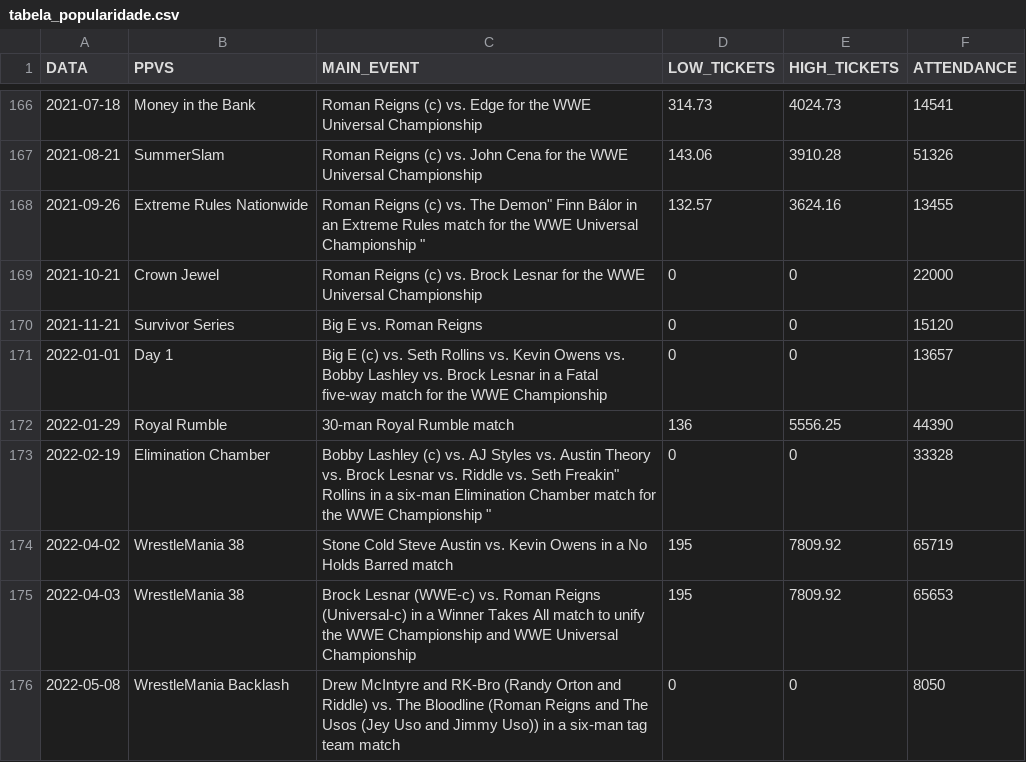
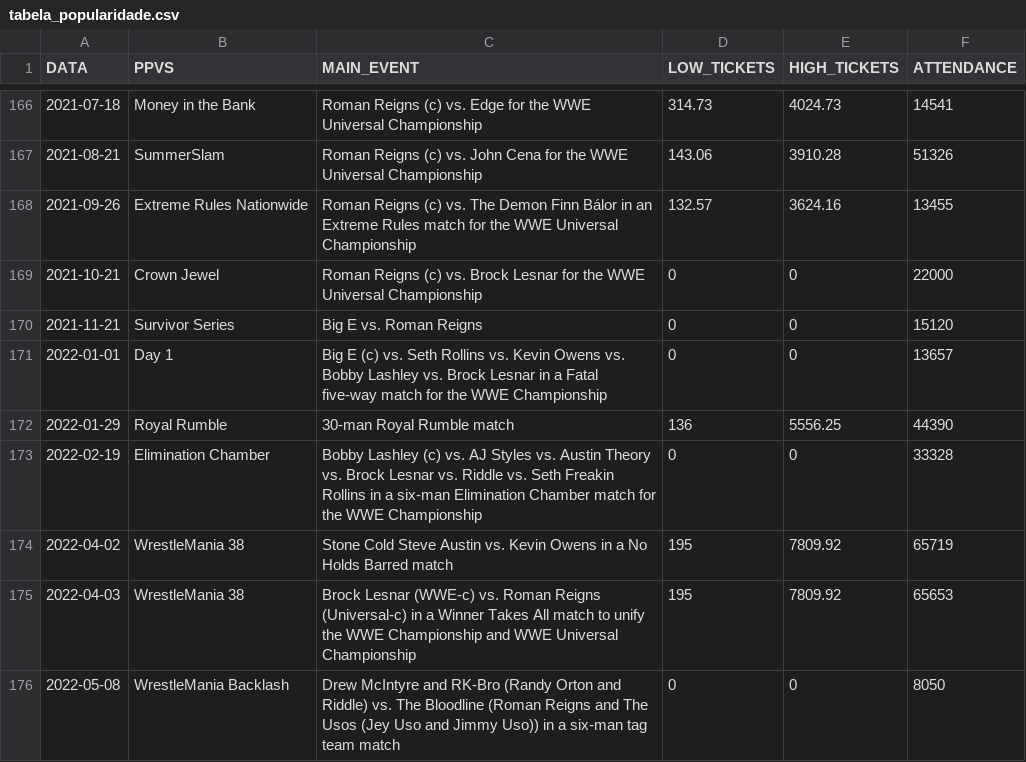
Before and after one commit to lusmartins/WWE, a CSV file: TABELAS/tabela_popularidade.csv, drawn as a sheet; only a part is shown, gaps mark what is left out; the diff covers the shown part only.

Commit message:
Update tabela_popularidade.csv

```diff
--- a/TABELAS/tabela_popularidade.csv
+++ b/TABELAS/tabela_popularidade.csv
@@ -167,3 +167,3 @@ DATA,PPVS,MAIN_EVENT,LOW_TICKETS,HIGH_TICKETS,ATTENDANCE
 2021-08-21,SummerSlam,"Roman Reigns (c) vs. John Cena for the WWE Universal Championship	",143.06,3910.28,51326
-2021-09-26,"Extreme Rules Nationwide","Roman Reigns (c) vs. "The Demon" Finn Bálor in an Extreme Rules match for the WWE Universal Championship	",132.57,3624.16,13455
+2021-09-26,"Extreme Rules Nationwide","Roman Reigns (c) vs. The Demon Finn Bálor in an Extreme Rules match for the WWE Universal Championship	",132.57,3624.16,13455
 2021-10-21,"Crown Jewel","Roman Reigns (c) vs. Brock Lesnar for the WWE Universal Championship	",0,0,22000
@@ -172,3 +172,3 @@ DATA,PPVS,MAIN_EVENT,LOW_TICKETS,HIGH_TICKETS,ATTENDANCE
 2022-01-29,"Royal Rumble","30-man Royal Rumble match	",136,5556.25,44390
-2022-02-19,"Elimination Chamber","Bobby Lashley (c) vs. AJ Styles vs. Austin Theory vs. Brock Lesnar vs. Riddle vs. Seth "Freakin" Rollins in a six-man Elimination Chamber match for the WWE Championship	",0,0,33328
+2022-02-19,"Elimination Chamber","Bobby Lashley (c) vs. AJ Styles vs. Austin Theory vs. Brock Lesnar vs. Riddle vs. Seth Freakin Rollins in a six-man Elimination Chamber match for the WWE Championship	",0,0,33328
 2022-04-02,"WrestleMania 38","Stone Cold Steve Austin vs. Kevin Owens in a No Holds Barred match	",195,7809.92,65719
```
Also changed, not shown: 11 edited cells elsewhere in this file.
